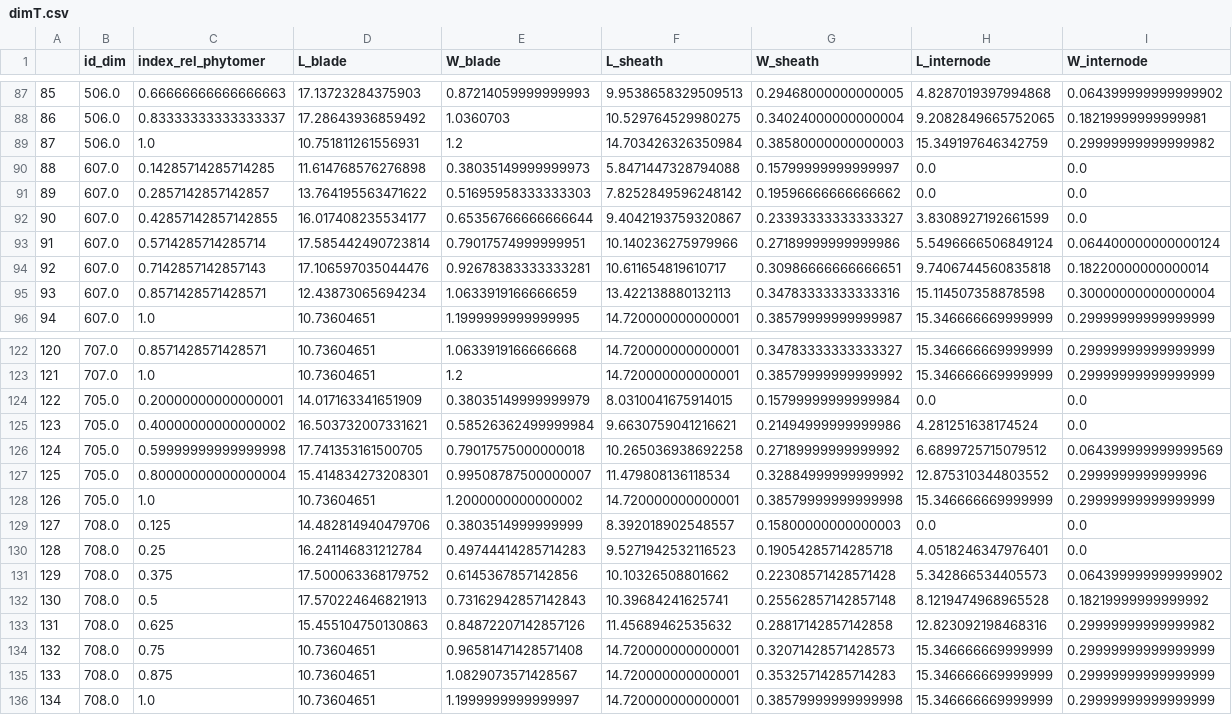
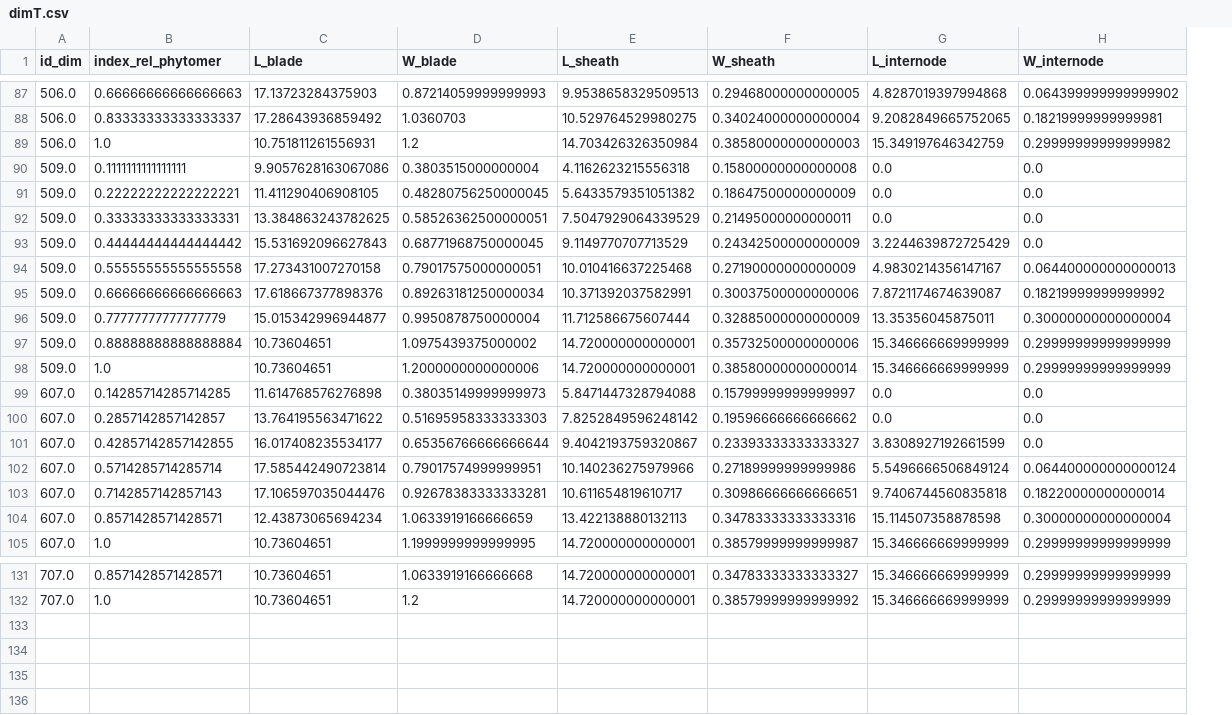
Before and after one commit to openalea-incubator/adel, a CSV file: doc/user/data/dimT.csv, drawn as a sheet; only a part is shown, gaps mark what is left out; removed rows and columns are numbered as before the commit, all else as after; the diff names each change by its address in the sheet, - before the commit and + after, or states it on an @@ line.

```diff
--- a/doc/user/data/dimT.csv
+++ b/doc/user/data/dimT.csv
-column A, rows 87-96: 85 | 86 | 87 | 88 | 89 | 90 | 91 | 92 | 93 | 94; rows 122-123: 120 | 121
+row 90: 509.0 | 0.1111111111111111 | 9.9057628163067086 | 0.3803515000000004 | 4.1162623215556318 | 0.15800000000000008 | 0.0 | 0.0
+row 91: 509.0 | 0.22222222222222221 | 11.411290406908105 | 0.48280756250000045 | 5.6433579351051382 | 0.18647500000000009 | 0.0 | 0.0
+row 92: 509.0 | 0.33333333333333331 | 13.384863243782625 | 0.58526362500000051 | 7.5047929064339529 | 0.21495000000000011 | 0.0 | 0.0
+row 93: 509.0 | 0.44444444444444442 | 15.531692096627843 | 0.68771968750000045 | 9.1149770707713529 | 0.24342500000000009 | 3.2244639872725429 | 0.0
+row 94: 509.0 | 0.55555555555555558 | 17.273431007270158 | 0.79017575000000051 | 10.010416637225468 | 0.27190000000000009 | 4.9830214356147167 | 0.064400000000000013
+row 95: 509.0 | 0.66666666666666663 | 17.618667377898376 | 0.89263181250000034 | 10.371392037582991 | 0.30037500000000006 | 7.8721174674639087 | 0.18219999999999992
+row 96: 509.0 | 0.77777777777777779 | 15.015342996944877 | 0.9950878750000004 | 11.712586675607444 | 0.32885000000000009 | 13.35356045875011 | 0.30000000000000004
+row 97: 509.0 | 0.88888888888888884 | 10.73604651 | 1.0975439375000002 | 14.720000000000001 | 0.35732500000000006 | 15.346666669999999 | 0.29999999999999999
+row 98: 509.0 | 1.0 | 10.73604651 | 1.2000000000000006 | 14.720000000000001 | 0.38580000000000014 | 15.346666669999999 | 0.29999999999999999
-row 124: 122 | 705.0 | 0.20000000000000001 | 14.017163341651909 | 0.38035149999999979 | 8.0310041675914015 | 0.15799999999999984 | 0.0 | 0.0
-row 125: 123 | 705.0 | 0.40000000000000002 | 16.503732007331621 | 0.58526362499999984 | 9.6630759041216621 | 0.21494999999999986 | 4.281251638174524 | 0.0
-row 126: 124 | 705.0 | 0.59999999999999998 | 17.741353161500705 | 0.79017575000000018 | 10.265036938692258 | 0.27189999999999992 | 6.6899725715079512 | 0.064399999999999569
-row 127: 125 | 705.0 | 0.80000000000000004 | 15.414834273208301 | 0.99508787500000007 | 11.479808136118534 | 0.32884999999999992 | 12.875310344803552 | 0.2999999999999996
-row 128: 126 | 705.0 | 1.0 | 10.73604651 | 1.2000000000000002 | 14.720000000000001 | 0.38579999999999998 | 15.346666669999999 | 0.29999999999999999
-row 129: 127 | 708.0 | 0.125 | 14.482814940479706 | 0.3803514999999999 | 8.392018902548557 | 0.15800000000000003 | 0.0 | 0.0
-row 130: 128 | 708.0 | 0.25 | 16.241146831212784 | 0.49744414285714283 | 9.5271942532116523 | 0.19054285714285718 | 4.0518246347976401 | 0.0
-row 131: 129 | 708.0 | 0.375 | 17.500063368179752 | 0.6145367857142856 | 10.10326508801662 | 0.22308571428571428 | 5.342866534405573 | 0.064399999999999902
-row 132: 130 | 708.0 | 0.5 | 17.570224646821913 | 0.73162942857142843 | 10.39684241625741 | 0.25562857142857148 | 8.1219474968965528 | 0.18219999999999992
-row 133: 131 | 708.0 | 0.625 | 15.455104750130863 | 0.84872207142857126 | 11.45689462535632 | 0.28817142857142858 | 12.823092198468316 | 0.29999999999999982
-row 134: 132 | 708.0 | 0.75 | 10.73604651 | 0.96581471428571408 | 14.720000000000001 | 0.32071428571428573 | 15.346666669999999 | 0.29999999999999999
-row 135: 133 | 708.0 | 0.875 | 10.73604651 | 1.0829073571428567 | 14.720000000000001 | 0.35325714285714283 | 15.346666669999999 | 0.29999999999999999
-row 136: 134 | 708.0 | 1.0 | 10.73604651 | 1.1999999999999997 | 14.720000000000001 | 0.38579999999999998 | 15.346666669999999 | 0.29999999999999999
```
Also changed, not shown: doc/user/data/axeT.csv, doc/user/data/dimT_abs.csv, 10 other files.
